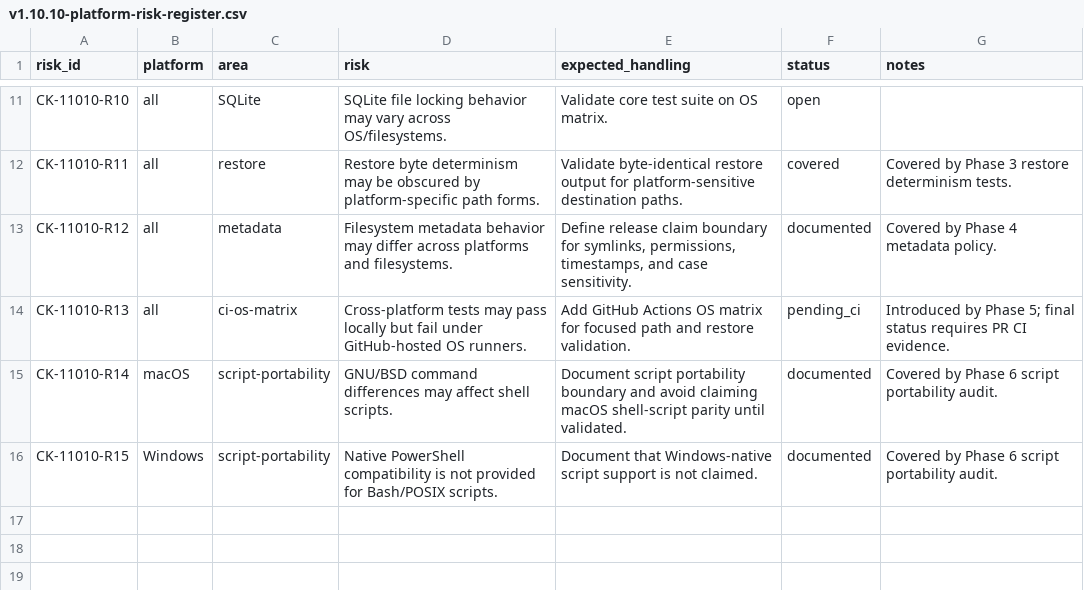
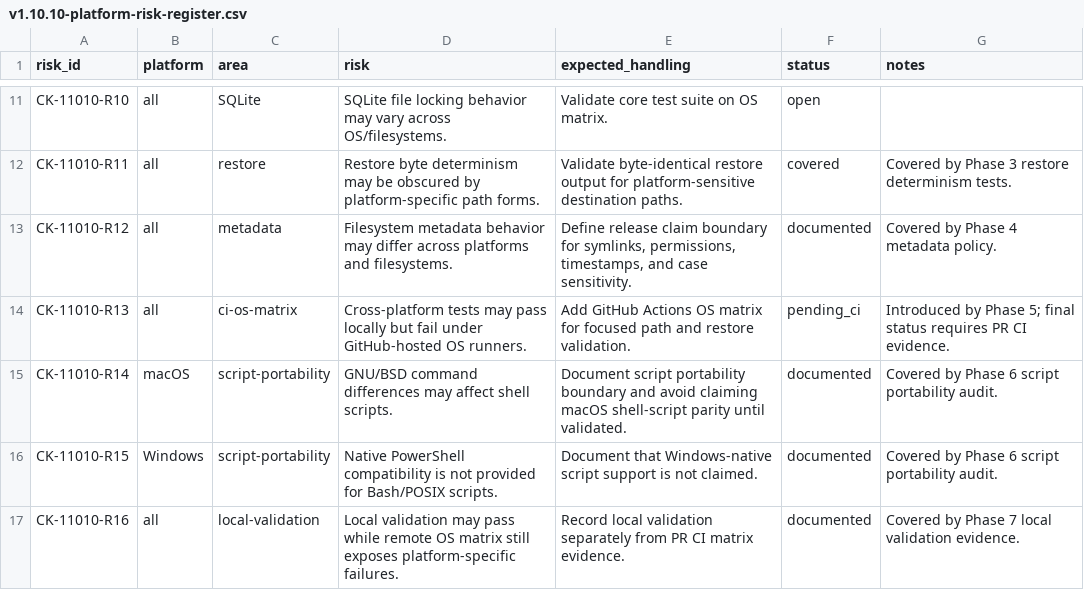
Before and after one commit to franchoy/coldkeep, a CSV file: docs/release/v1.10/v1.10.10-platform-risk-register.csv, drawn as a sheet; only a part is shown, gaps mark what is left out.

Commit message:
docs: record v1.10.10 local validation
Record v1.10.10 local validation evidence.

This records:
- targeted path safety tests
- metadata policy tests
- restore determinism tests
- storage package tests
- full repository tests
- race validation
- vet
- release-control consistency
- scope audit

This keeps remote OS matrix validation pending for PR CI.

This does not:
- change runtime behavior
- add tests
- change CI
- change scripts
- change dependencies
- claim unsupported Windows/macOS behavior

```diff
--- a/docs/release/v1.10/v1.10.10-platform-risk-register.csv
+++ b/docs/release/v1.10/v1.10.10-platform-risk-register.csv
@@ -16 +16,2 @@ CK-11010-R14,macOS,script-portability,"GNU/BSD command differences may affect sh
 CK-11010-R15,Windows,script-portability,"Native PowerShell compatibility is not provided for Bash/POSIX scripts.","Document that Windows-native script support is not claimed.",documented,"Covered by Phase 6 script portability audit."
+CK-11010-R16,all,local-validation,"Local validation may pass while remote OS matrix still exposes platform-specific failures.","Record local validation separately from PR CI matrix evidence.",documented,"Covered by Phase 7 local validation evidence."
```
Also changed, not shown: 4 other files.
